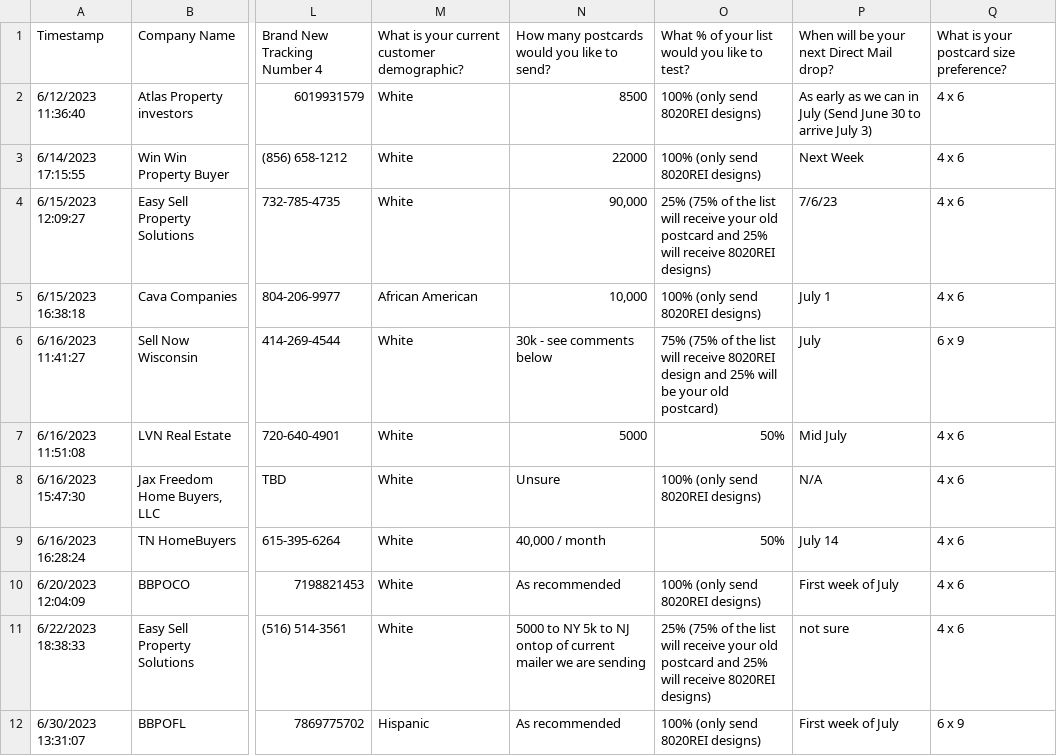
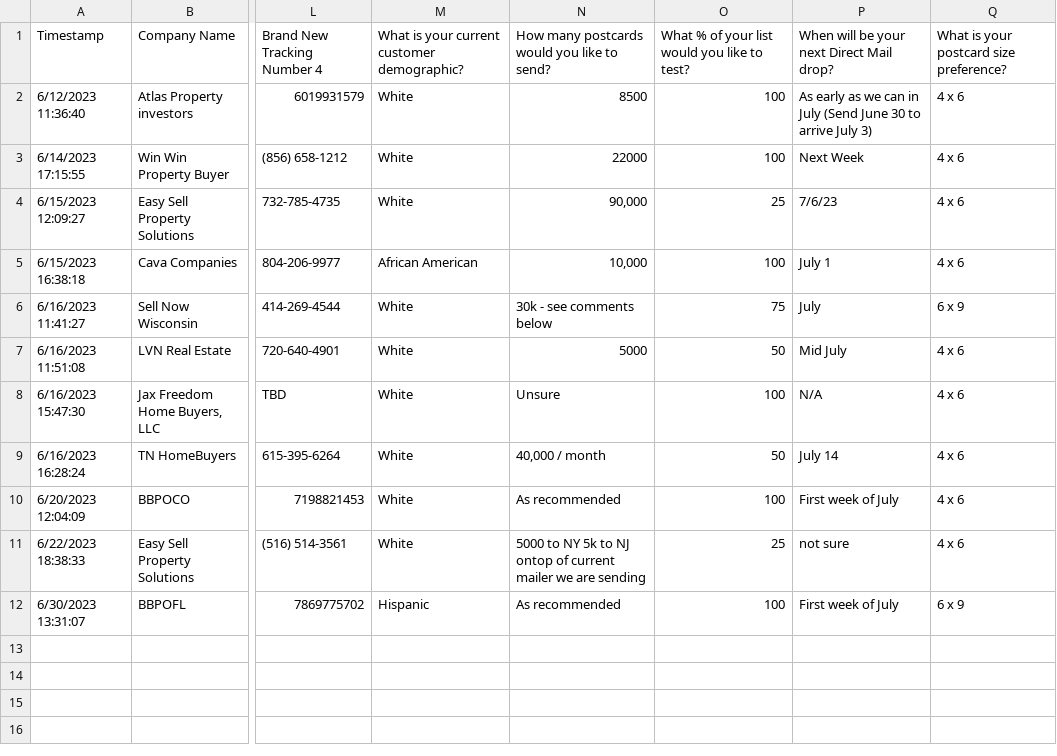
Before and after one commit to ignacioaraya1995/direct_mail_V2, a CSV file: input/template_data - clients_data.csv, drawn as a sheet; only a part is shown, gaps mark what is left out; the diff names each change by its address in the sheet, - before the commit and + after, or states it on an @@ line.

```diff
--- a/input/template_data - clients_data.csv
+++ b/input/template_data - clients_data.csv
-O2:O3: 100% (only send 8020REI designs)
+O2:O3: 100
-O4: 25% (75% of the list will receive your old postcard and 25% will receive 8020REI designs)
+O4: 25
-O5: 100% (only send 8020REI designs)
+O5: 100
-O6: 75% (75% of the list will receive 8020REI design and 25% will be your old postcard)
+O6: 75
-O7: 50%
+O7: 50
-O8: 100% (only send 8020REI designs)
+O8: 100
-O9: 50%
+O9: 50
-O10: 100% (only send 8020REI designs)
+O10: 100
-O11: 25% (75% of the list will receive your old postcard and 25% will receive 8020REI designs)
+O11: 25
-O12: 100% (only send 8020REI designs)
+O12: 100
```
Also changed, not shown: 2 other files.
